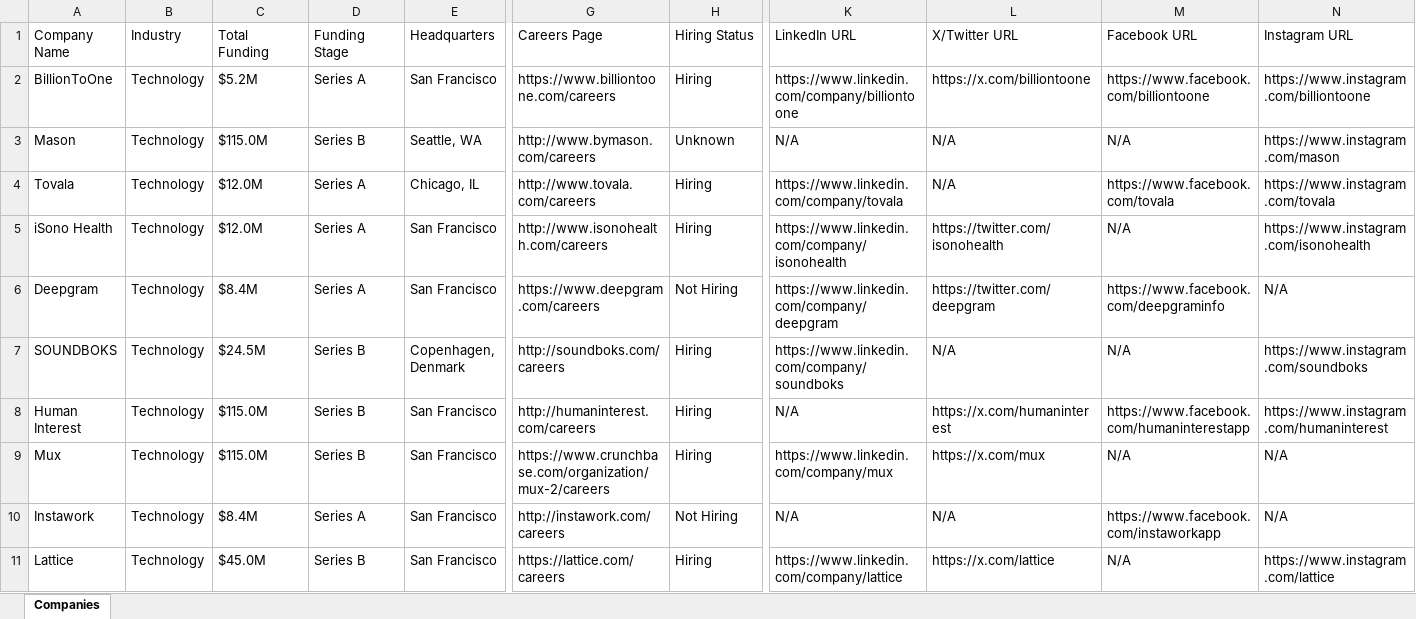
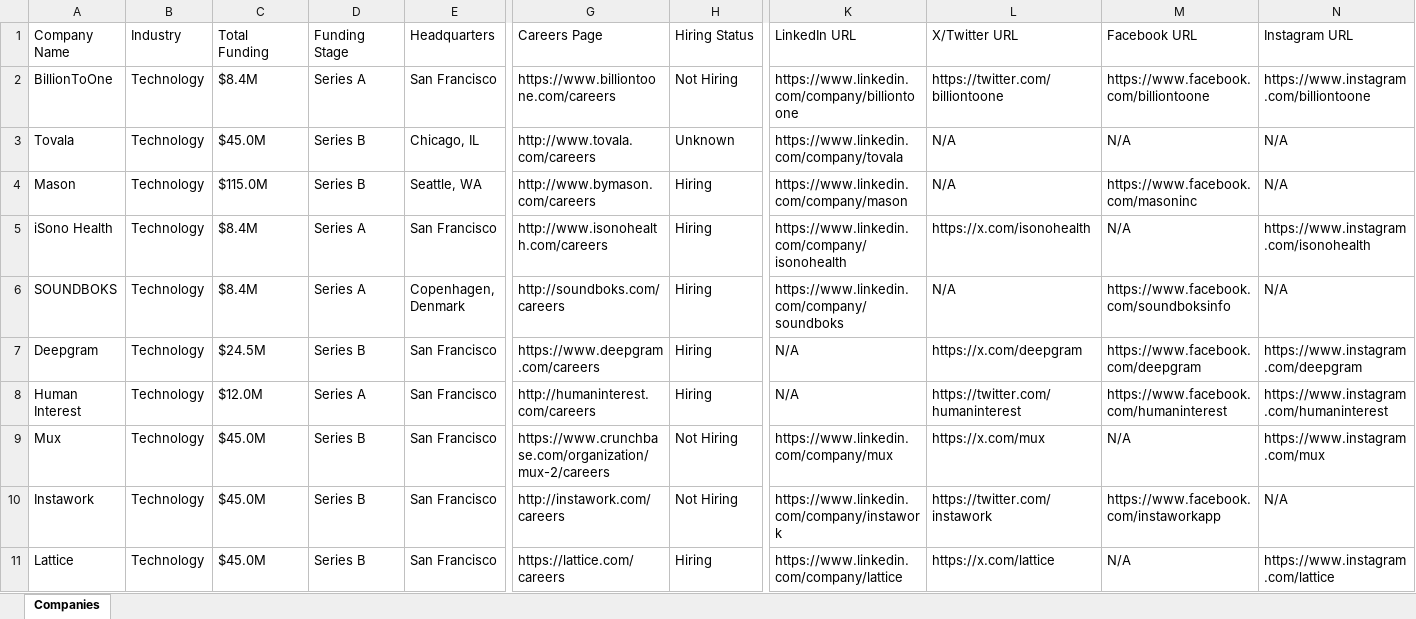
Before and after one commit to usergit535/talent_intelligence_project_2, an Excel workbook: output/companies.xlsx, sheet Companies, drawn as a sheet; only a part is shown, gaps mark what is left out; values as stored, in another font and other column widths than the file's, no cell formats; removed rows and columns are numbered as before the commit, all else as after; rows hold the shown columns only; the diff covers the shown part only; the diff names each change by its address in the sheet, - before the commit and + after, or states it on an @@ line.

```diff
--- a/output/companies.xlsx (sheet Companies)
+++ b/output/companies.xlsx (sheet Companies)
-C2 (Total Funding): $5.2M
+C2 (Total Funding): $8.4M
-H2 (Hiring Status): Hiring
+H2 (Hiring Status): Not Hiring
-L2 (X/Twitter URL): https://x.com/billiontoone
+L2 (X/Twitter URL): https://twitter.com/billiontoone
+row 3: Tovala | Technology | $45.0M | Series B | Chicago, IL | http://www.tovala.com/careers | Unknown | https://www.linkedin.com/company/tovala | N/A | N/A | N/A
-H4 (Hiring Status): Unknown
+H4 (Hiring Status): Hiring
-K4 (LinkedIn URL): N/A
+K4 (LinkedIn URL): https://www.linkedin.com/company/mason
-M4 (Facebook URL): N/A
+M4 (Facebook URL): https://www.facebook.com/masoninc
-N4 (Instagram URL): https://www.instagram.com/mason
+N4 (Instagram URL): N/A
-row 4: Tovala | Technology | $12.0M | Series A | Chicago, IL | http://www.tovala.com/careers | Hiring | https://www.linkedin.com/company/tovala | N/A | https://www.facebook.com/tovala | https://www.instagram.com/tovala
-C5 (Total Funding): $12.0M
+C5 (Total Funding): $8.4M
-L5 (X/Twitter URL): https://twitter.com/isonohealth
+L5 (X/Twitter URL): https://x.com/isonohealth
-row 6: Deepgram | Technology | $8.4M | Series A | San Francisco | https://www.deepgram.com/careers | Not Hiring | https://www.linkedin.com/company/deepgram | https://twitter.com/deepgram | https://www.facebook.com/deepgraminfo | N/A
-C6 (Total Funding): $24.5M
+C6 (Total Funding): $8.4M
-D6 (Funding Stage): Series B
+D6 (Funding Stage): Series A
-M6 (Facebook URL): N/A
+M6 (Facebook URL): https://www.facebook.com/soundboksinfo
-N6 (Instagram URL): https://www.instagram.com/soundboks
+N6 (Instagram URL): N/A
+row 7: Deepgram | Technology | $24.5M | Series B | San Francisco | https://www.deepgram.com/careers | Hiring | N/A | https://x.com/deepgram | https://www.facebook.com/deepgram | https://www.instagram.com/deepgram
-C8 (Total Funding): $115.0M
+C8 (Total Funding): $12.0M
-D8 (Funding Stage): Series B
+D8 (Funding Stage): Series A
-L8 (X/Twitter URL): https://x.com/humaninterest
+L8 (X/Twitter URL): https://twitter.com/humaninterest
-M8 (Facebook URL): https://www.facebook.com/humaninterestapp
+M8 (Facebook URL): https://www.facebook.com/humaninterest
-C9 (Total Funding): $115.0M
+C9 (Total Funding): $45.0M
-H9 (Hiring Status): Hiring
+H9 (Hiring Status): Not Hiring
-N9 (Instagram URL): N/A
+N9 (Instagram URL): https://www.instagram.com/mux
-C10 (Total Funding): $8.4M
+C10 (Total Funding): $45.0M
-D10 (Funding Stage): Series A
+D10 (Funding Stage): Series B
-K10 (LinkedIn URL): N/A
+K10 (LinkedIn URL): https://www.linkedin.com/company/instawork
-L10 (X/Twitter URL): N/A
+L10 (X/Twitter URL): https://twitter.com/instawork
```
Also changed, not shown: 8 added rows, 8 removed rows and 385 edited cells elsewhere in this sheet, cell formats, 1 other file.
